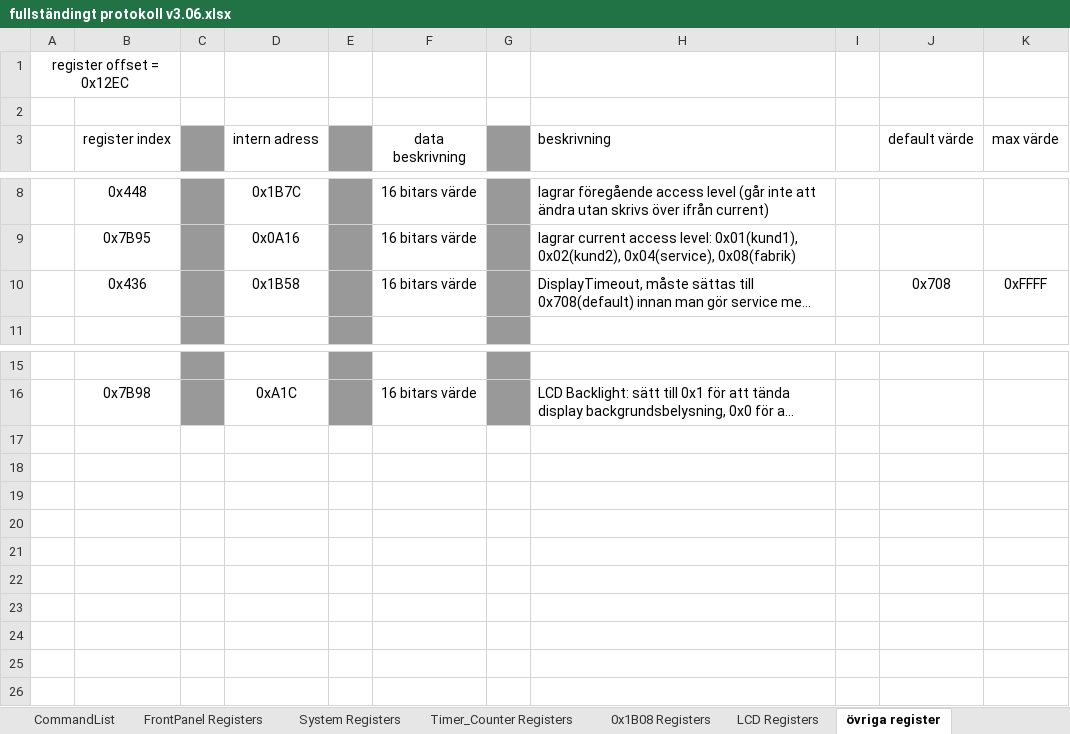
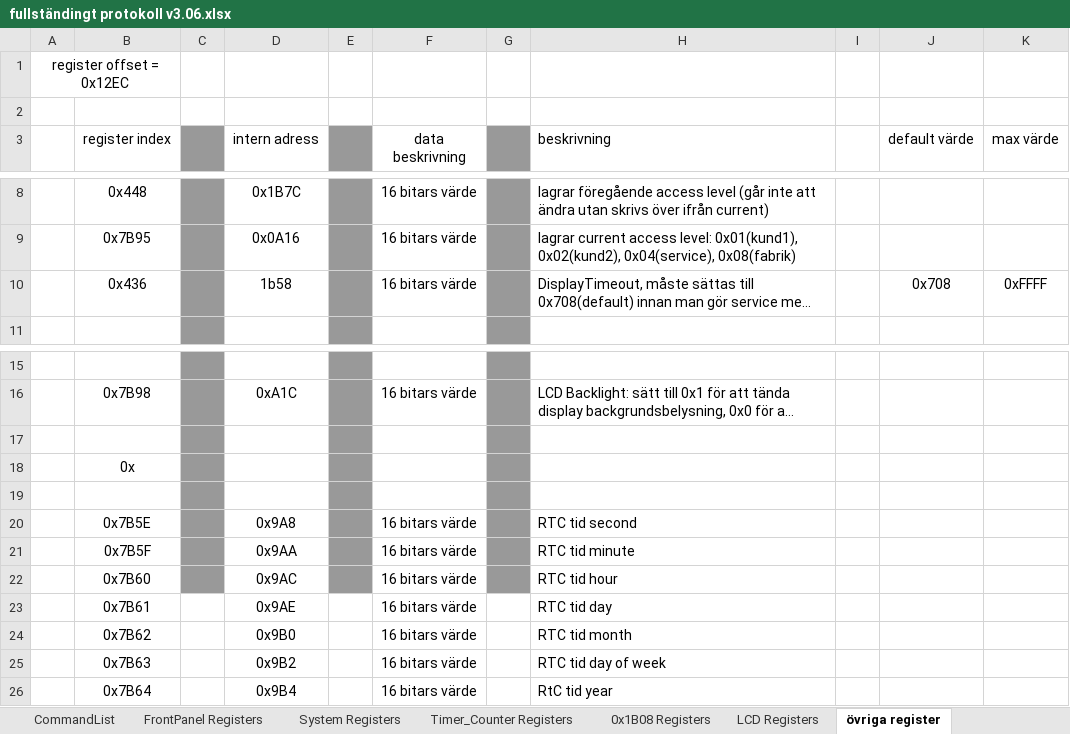
Before and after one commit to manicken/rego600_reverseEngineer, an Excel workbook: fullständingt protokoll v3.06.xlsx, sheet övriga register, drawn as a sheet; only a part is shown, gaps mark what is left out; long unchanged cells end in …; values as stored, in another font and other column widths than the file's, no borders; the diff names each change by its address in the sheet, - before the commit and + after, or states it on an @@ line.

```diff
--- a/fullständingt protokoll v3.06.xlsx (sheet övriga register)
+++ b/fullständingt protokoll v3.06.xlsx (sheet övriga register)
-D10 (intern adress): 0x1B58
+D10 (intern adress): 1b58
+row 17: (empty)
+row 18:  | 0x
+row 19: (empty)
+row 20:  | 0x7B5E |  | 0x9A8 |  | 16 bitars värde |  | RTC tid second
+row 21:  | 0x7B5F |  | 0x9AA |  | 16 bitars värde |  | RTC tid minute
+row 22:  | 0x7B60 |  | 0x9AC |  | 16 bitars värde |  | RTC tid hour
+row 23:  | 0x7B61 |  | 0x9AE |  | 16 bitars värde |  | RTC tid day
+row 24:  | 0x7B62 |  | 0x9B0 |  | 16 bitars värde |  | RTC tid month
+row 25:  | 0x7B63 |  | 0x9B2 |  | 16 bitars värde |  | RTC tid day of week
+row 26:  | 0x7B64 |  | 0x9B4 |  | 16 bitars värde |  | RtC tid year
```
Also changed, not shown: sheet System Registers, sheet Sheet8, sheet LCD Registers, sheet CommandList, other sheet tabs, 11 other files.
